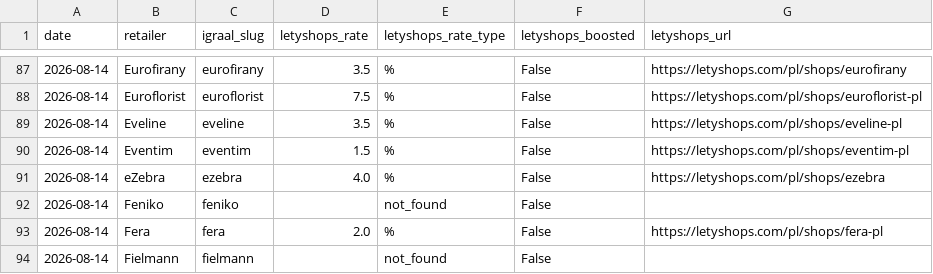
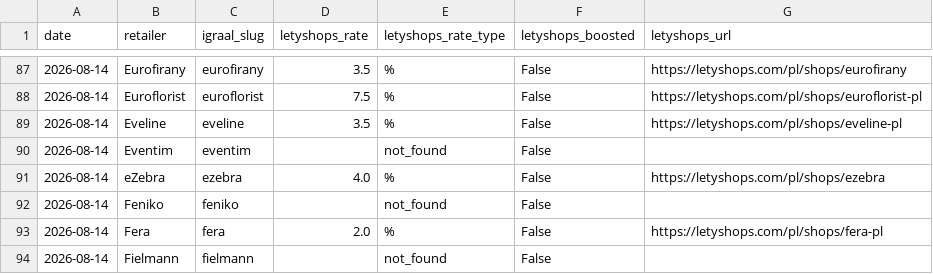
Before and after one commit to Gonzalobarrio/cashback-benchmark, a CSV file: data/letyshops_rates_latest.csv, drawn as a sheet; only a part is shown, gaps mark what is left out.

```diff
--- a/data/letyshops_rates_latest.csv
+++ b/data/letyshops_rates_latest.csv
@@ -89,3 +89,3 @@ date,retailer,igraal_slug,letyshops_rate,letyshops_rate_type,letyshops_boosted,l
 2026-08-14,Eveline,eveline,3.5,%,False,https://letyshops.com/pl/shops/eveline-pl
-2026-08-14,Eventim,eventim,1.5,%,False,https://letyshops.com/pl/shops/eventim-pl
+2026-08-14,Eventim,eventim,,not_found,False,
 2026-08-14,eZebra,ezebra,4.0,%,False,https://letyshops.com/pl/shops/ezebra
```
Also changed, not shown: data/alerabat_rates_latest.csv, data/benchmark_data.csv, 4 other files.
